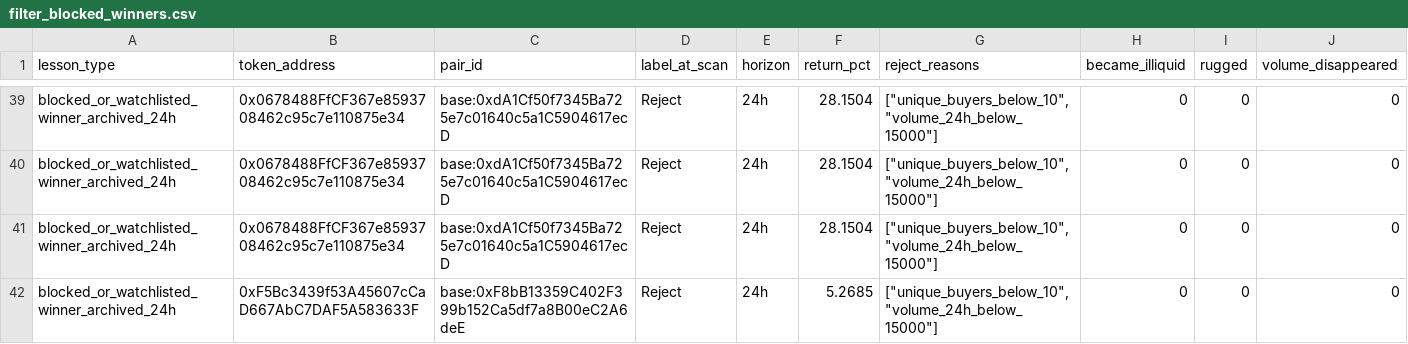
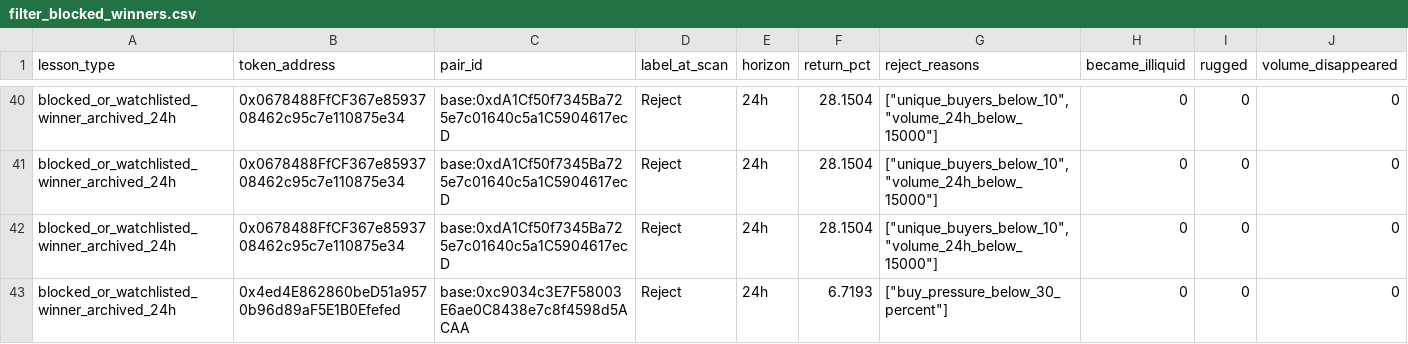
Before and after one commit to fatehchana17-create/crypto-signal-autopsy-v1, a CSV file: exports/filter_blocked_winners.csv, drawn as a sheet; only a part is shown, gaps mark what is left out; the shorter side is filled out with more unchanged rows; the diff covers the shown part only; the diff names each change by its address in the sheet, - before the commit and + after, or states it on an @@ line.

```diff
--- a/exports/filter_blocked_winners.csv
+++ b/exports/filter_blocked_winners.csv
+row 43: blocked_or_watchlisted_winner_archived_24h | 0x4ed4E862860beD51a9570b96d89aF5E1B0Efefed | base:0xc9034c3E7F58003E6ae0C8438e7c8f4598d5ACAA | Reject | 24h | 6.7193 | ["buy_pressure_below_30_percent"] | 0 | 0 | 0
```
Also changed, not shown: 6 added rows elsewhere in this file, exports/filter_results.csv, exports/filter_saved_us.csv, 34 other files.
